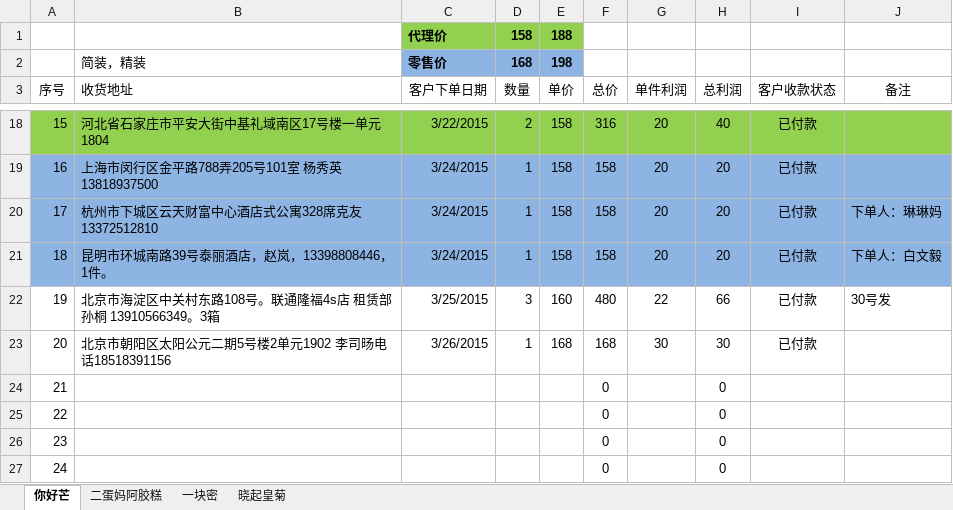
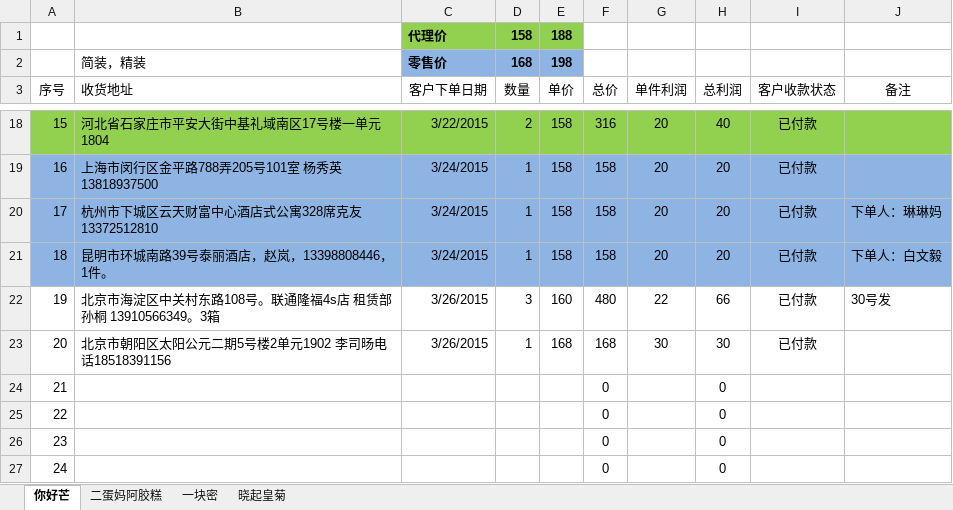
Before and after one commit to ettor/miyou, an Excel workbook: Documents/农鲜购订单.xlsx, sheet 你好芒, drawn as a sheet; only a part is shown, gaps mark what is left out; values as stored, in another font and other column widths than the file's, no borders; the diff names each change by its address in the sheet, - before the commit and + after, or states it on an @@ line.

```diff
--- a/Documents/农鲜购订单.xlsx (sheet 你好芒)
+++ b/Documents/农鲜购订单.xlsx (sheet 你好芒)
-C22 (客户下单日期): 3/25/2015
+C22 (客户下单日期): 3/26/2015
```
